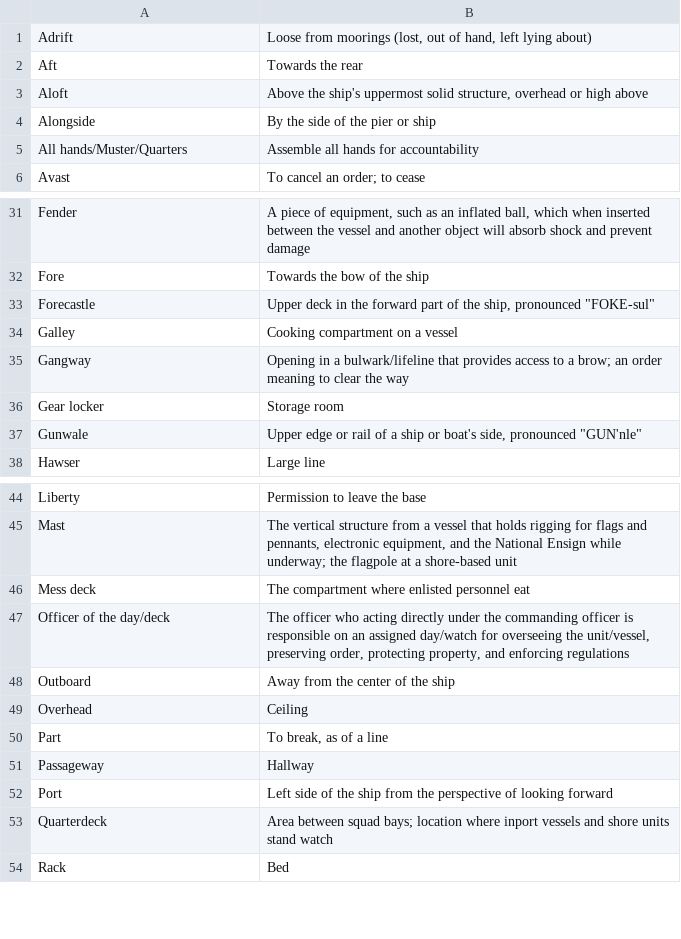
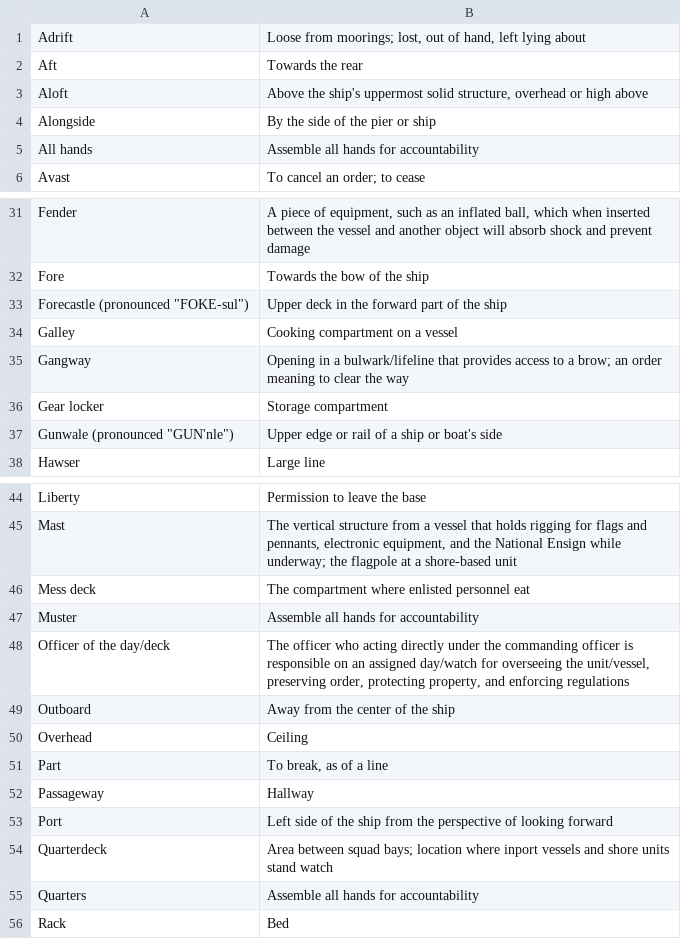
Before and after one commit to alppdcjr12/coast_guard_bootcamp_study_guide, a CSV file: resources/nautical_terminology.csv, drawn as a sheet; only a part is shown, gaps mark what is left out.

Commit message:
updated nautical terminology

```diff
--- a/resources/nautical_terminology.csv
+++ b/resources/nautical_terminology.csv
@@ -1,2 +1,2 @@
-Adrift,"Loose from moorings (lost, out of hand, left lying about)"
+Adrift,"Loose from moorings; lost, out of hand, left lying about"
 Aft,Towards the rear
@@ -4,3 +4,3 @@ Aloft,"Above the ship's uppermost solid structure, overhead or high above"
 Alongside,By the side of the pier or ship
-All hands/Muster/Quarters,Assemble all hands for accountability
+All hands,Assemble all hands for accountability
 Avast,To cancel an order; to cease
@@ -32,7 +32,7 @@ Fender,"A piece of equipment, such as an inflated ball, which when inserted betw
 Fore,Towards the bow of the ship
-Forecastle,"Upper deck in the forward part of the ship, pronounced ""FOKE-sul"""
+"Forecastle (pronounced ""FOKE-sul"")","Upper deck in the forward part of the ship"
 Galley,Cooking compartment on a vessel
 Gangway,Opening in a bulwark/lifeline that provides access to a brow; an order meaning to clear the way
-Gear locker,Storage room
-Gunwale,"Upper edge or rail of a ship or boat's side, pronounced ""GUN'nle"""
+Gear locker,Storage compartment
+"Gunwale (pronounced ""GUN'nle"")","Upper edge or rail of a ship or boat's side"
 Hawser,Large line
@@ -46,2 +46,3 @@ Mast,"The vertical structure from a vessel that holds rigging for flags and penn
 Mess deck,The compartment where enlisted personnel eat
+Muster,Assemble all hands for accountability
 Officer of the day/deck,"The officer who acting directly under the commanding officer is responsible on an assigned day/watch for overseeing the unit/vessel, preserving order, protecting property, and enforcing regulations"
@@ -53,2 +54,3 @@ Port,Left side of the ship from the perspective of looking forward
 Quarterdeck,Area between squad bays; location where inport vessels and shore units stand watch
+Quarters,Assemble all hands for accountability
 Rack,Bed
```
Also changed, not shown: 1 other file.
